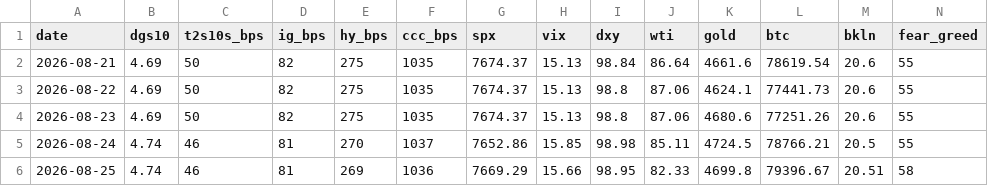
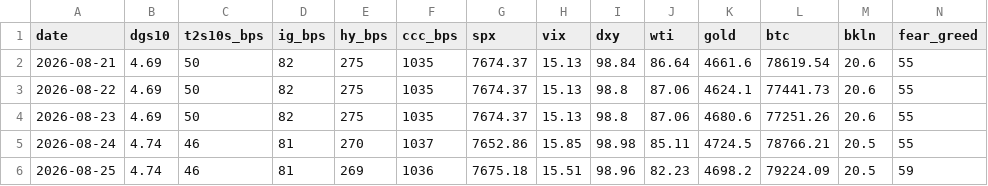
Before and after one commit to liamshields4/terminal, a CSV file: history/daily.csv, drawn as a sheet.

```diff
--- a/history/daily.csv
+++ b/history/daily.csv
@@ -5,2 +5,2 @@ date,dgs10,t2s10s_bps,ig_bps,hy_bps,ccc_bps,spx,vix,dxy,wti,gold,btc,bkln,fear_g
 2026-08-24,4.74,46,81,270,1037,7652.86,15.85,98.98,85.11,4724.5,78766.21,20.5,55
-2026-08-25,4.74,46,81,269,1036,7669.29,15.66,98.95,82.33,4699.8,79396.67,20.51,58
+2026-08-25,4.74,46,81,269,1036,7675.18,15.51,98.96,82.23,4698.2,79224.09,20.5,59
```
Also changed, not shown: 1 other file.
